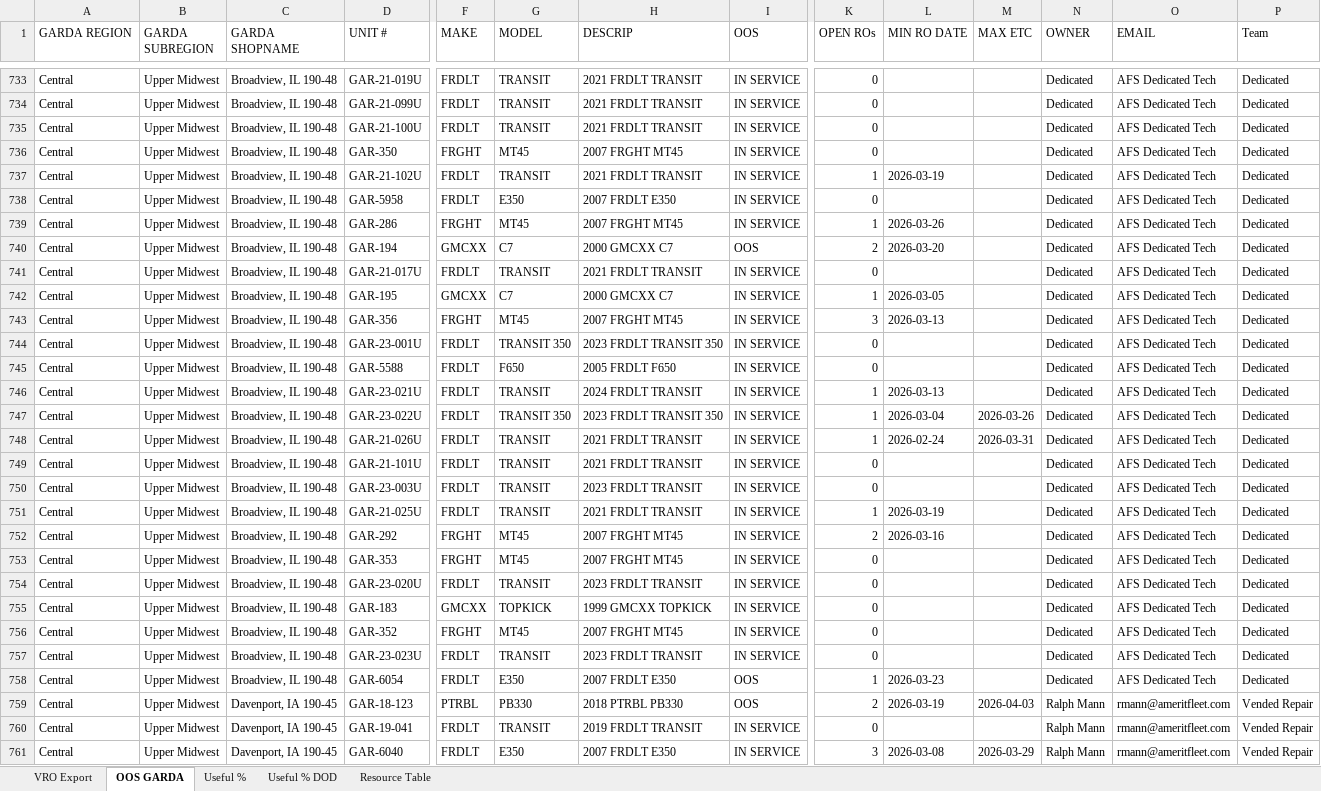
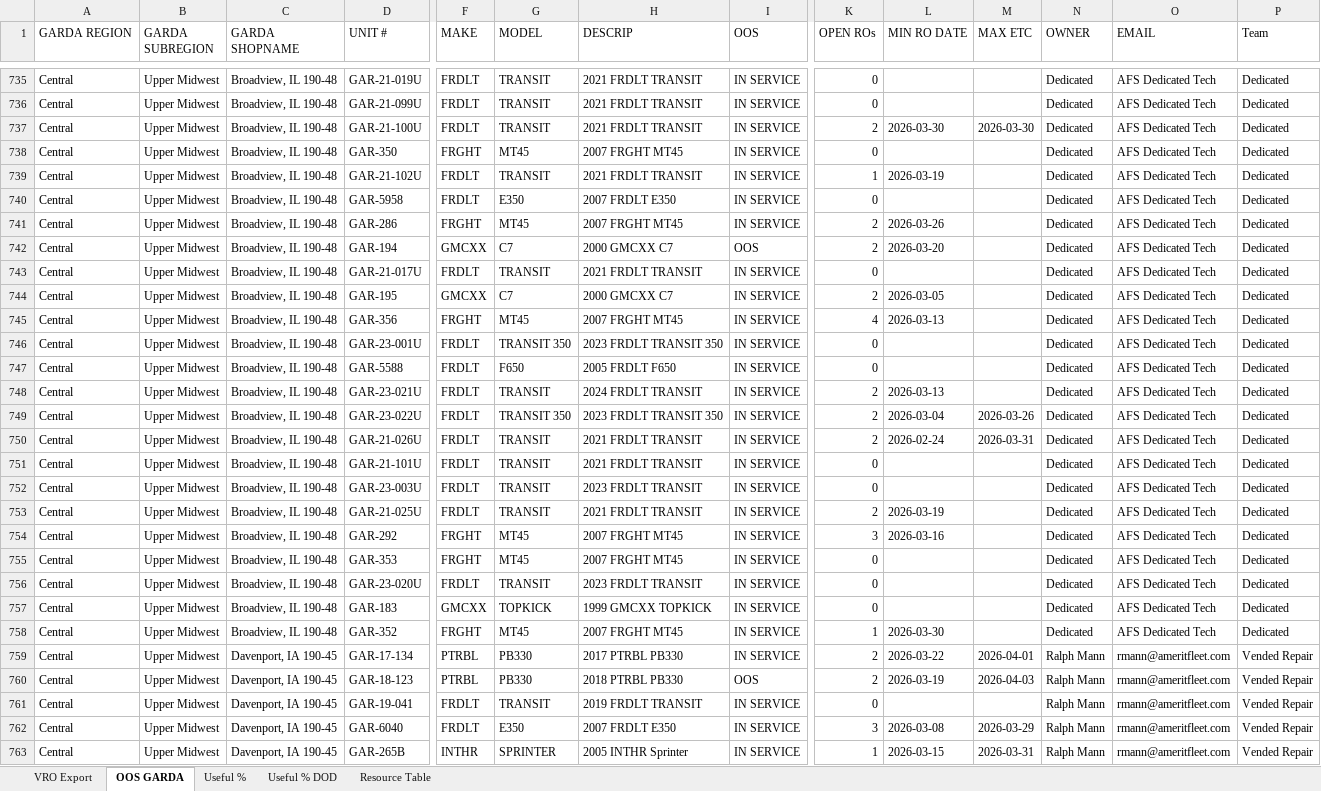
Before and after one commit to nmaysonet/workFLOW, an Excel workbook: master_workFLOW.xlsx, sheet OOS GARDA, drawn as a sheet; only a part is shown, gaps mark what is left out; the shorter side is filled out with more unchanged rows; values as stored, in another font and other column widths than the file's, no borders; table styles not drawn; addresses are those after the commit; the diff covers the shown part only; the diff names each change by its address in the sheet, - before the commit and + after, or states it on an @@ line.

```diff
--- a/master_workFLOW.xlsx (sheet OOS GARDA)
+++ b/master_workFLOW.xlsx (sheet OOS GARDA)
-K737 (OPEN ROs): 0
+K737 (OPEN ROs): 2
-L737 (MIN RO DATE): (empty)
+L737 (MIN RO DATE): 2026-03-30
-M737 (MAX ETC): (empty)
+M737 (MAX ETC): 2026-03-30
-K741 (OPEN ROs): 1
+K741 (OPEN ROs): 2
-K744 (OPEN ROs): 1
+K744 (OPEN ROs): 2
-K745 (OPEN ROs): 3
+K745 (OPEN ROs): 4
-K748:K750 (OPEN ROs): 1
+K748:K750 (OPEN ROs): 2
-K753 (OPEN ROs): 1
+K753 (OPEN ROs): 2
-K754 (OPEN ROs): 2
+K754 (OPEN ROs): 3
-K758 (OPEN ROs): 0
+K758 (OPEN ROs): 1
-L758 (MIN RO DATE): (empty)
+L758 (MIN RO DATE): 2026-03-30
@@ row 757 moved to row 720: Central @@
-C759 (GARDA SHOPNAME): Broadview, IL 190-48
+C759 (GARDA SHOPNAME): Davenport, IA 190-45
-D759 (UNIT #): GAR-6054
+D759 (UNIT #): GAR-17-134
-F759 (MAKE): FRDLT
+F759 (MAKE): PTRBL
-G759 (MODEL): E350
+G759 (MODEL): PB330
-H759 (DESCRIP): 2007 FRDLT E350
+H759 (DESCRIP): 2017 PTRBL PB330
-I759 (OOS): OOS
+I759 (OOS): IN SERVICE
-K759 (OPEN ROs): 1
+K759 (OPEN ROs): 2
-L759 (MIN RO DATE): 2026-03-23
+L759 (MIN RO DATE): 2026-03-22
-M759 (MAX ETC): (empty)
+M759 (MAX ETC): 2026-04-01
-N759 (OWNER): Dedicated
+N759 (OWNER): Ralph Mann
-O759 (EMAIL): AFS Dedicated Tech
+O759 (EMAIL): rmann@ameritfleet.com
-P759 (Team): Dedicated
+P759 (Team): Vended Repair
```
Also changed, not shown: 11 added rows, 11 removed rows, 76 moved rows and 263 edited cells elsewhere in this sheet, sheet VRO Export, sheet Useful % DOD, sheet Useful %, hidden cells.
